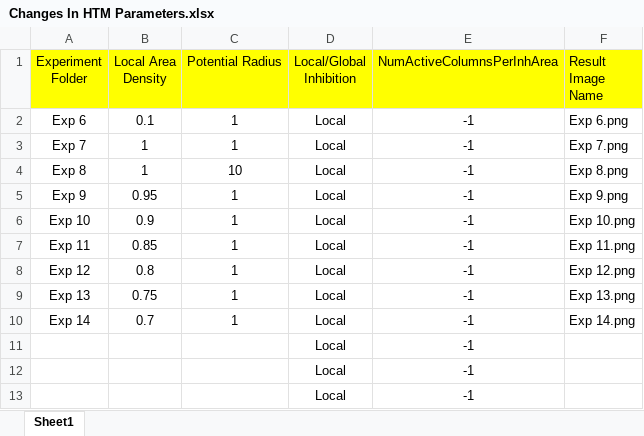
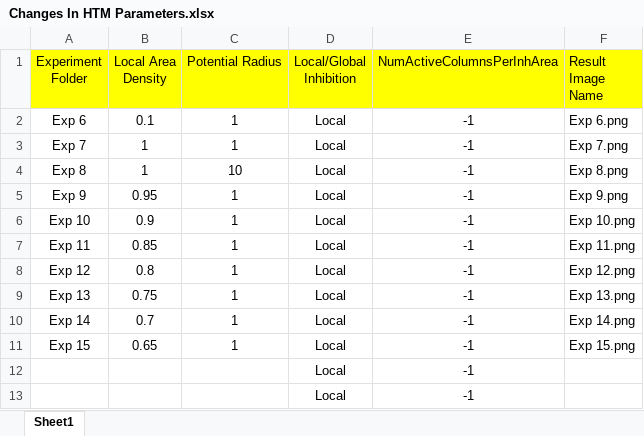
Before and after one commit to Alam-Sher-Khan/neocortexapi-classification, an Excel workbook: My Analysis/Changes In HTM Parameters.xlsx, sheet Sheet1, drawn as a sheet; values as stored, in another font and other column widths than the file's, no borders; removed rows and columns are numbered as before the commit, all else as after; the diff names each change by its address in the sheet, - before the commit and + after, or states it on an @@ line.

Commit message:
Excel file updated with Exp15 HTM Parameters

```diff
--- a/My Analysis/Changes In HTM Parameters.xlsx (sheet Sheet1)
+++ b/My Analysis/Changes In HTM Parameters.xlsx (sheet Sheet1)
-row 11:  |  |  | Local | -1
+row 11: Exp 15 | 0.65 | 1 | Local | -1 | Exp 15.png
```
